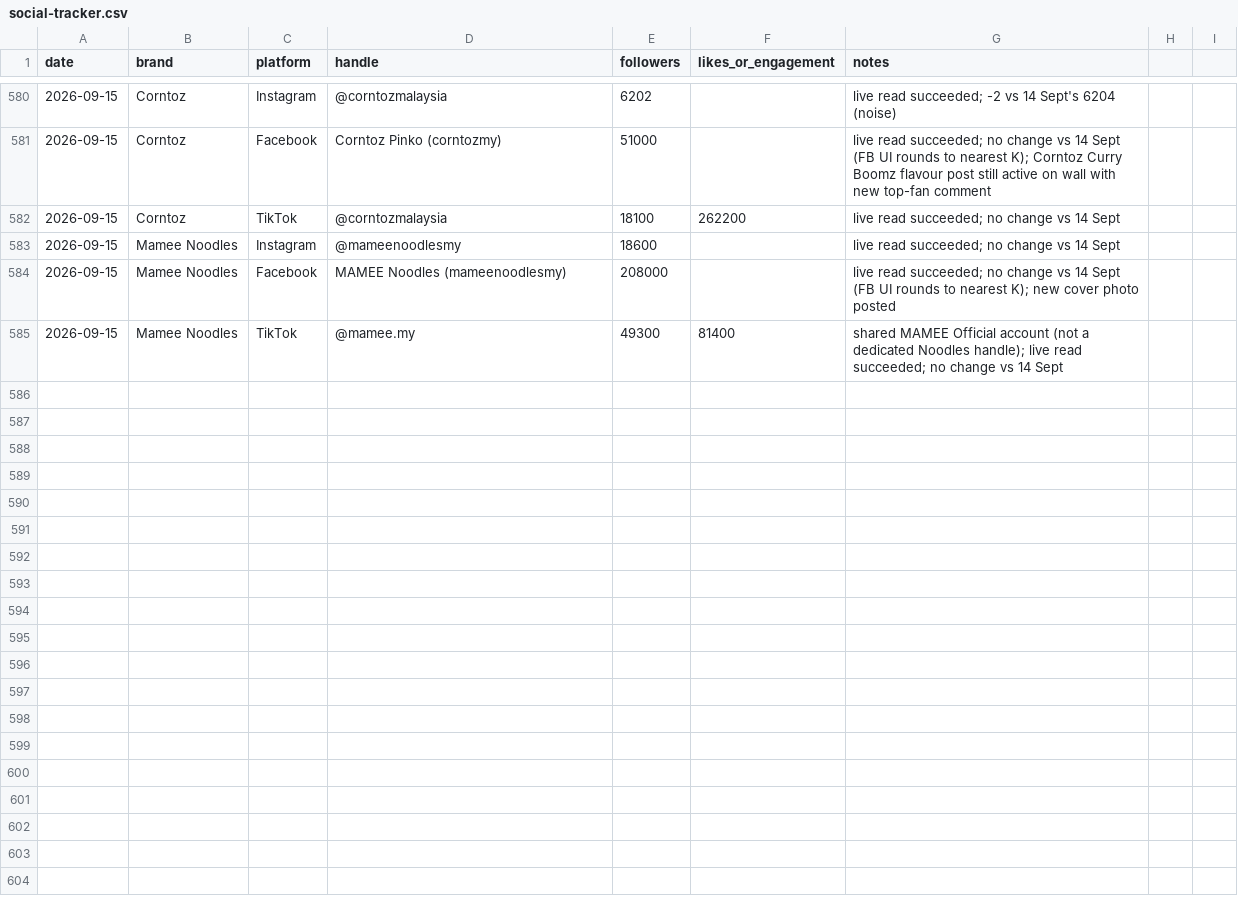
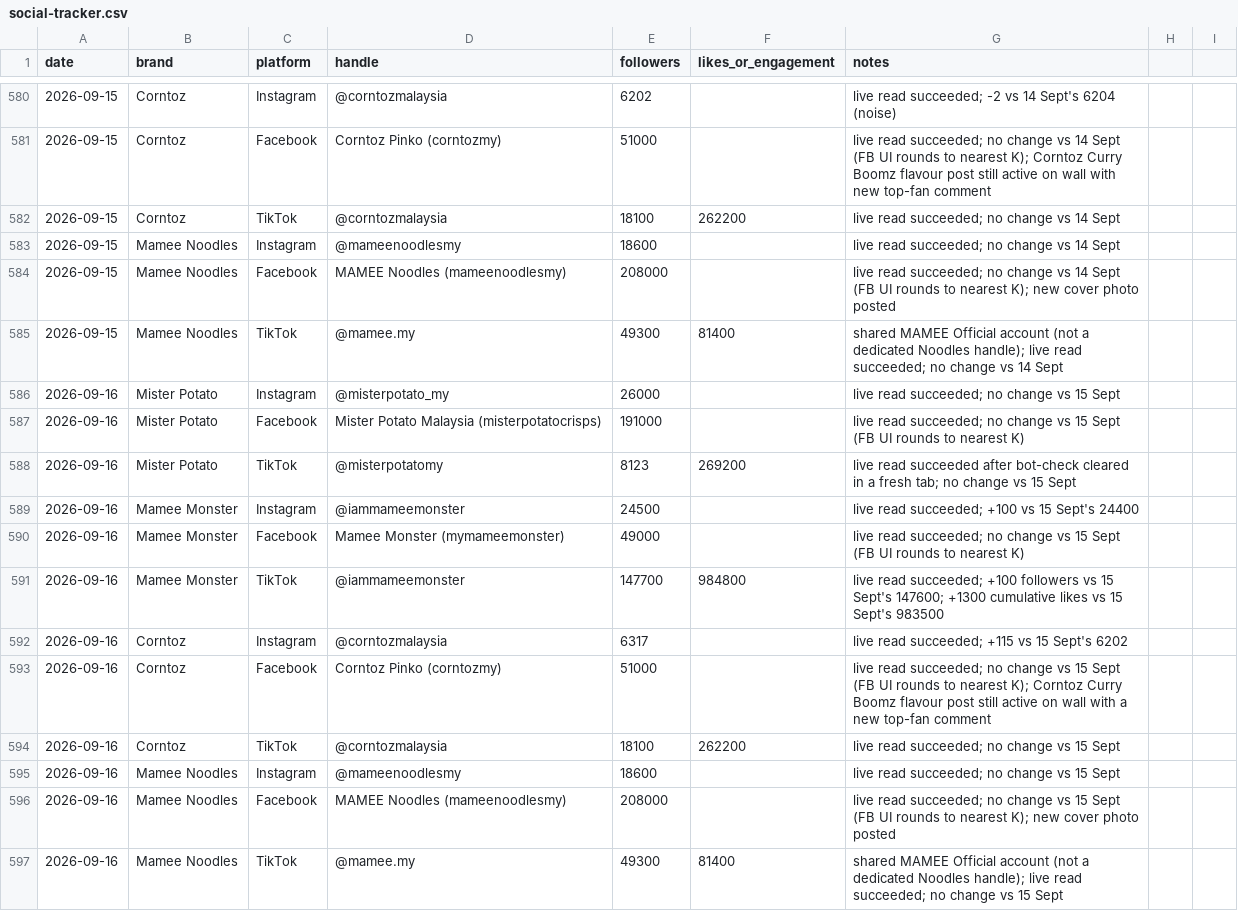
Before and after one commit to DSMNDh/Daily_Brief, a CSV file: social-tracker.csv, drawn as a sheet; only a part is shown, gaps mark what is left out; the diff names each change by its address in the sheet, - before the commit and + after, or states it on an @@ line.

```diff
--- a/social-tracker.csv
+++ b/social-tracker.csv
+row 586: 2026-09-16 | Mister Potato | Instagram | @misterpotato_my | 26000 |  | live read succeeded; no change vs 15 Sept
+row 587: 2026-09-16 | Mister Potato | Facebook | Mister Potato Malaysia (misterpotatocrisps) | 191000 |  | live read succeeded; no change vs 15 Sept (FB UI rounds to nearest K)
+row 588: 2026-09-16 | Mister Potato | TikTok | @misterpotatomy | 8123 | 269200 | live read succeeded after bot-check cleared in a fresh tab; no change vs 15 Sept
+row 589: 2026-09-16 | Mamee Monster | Instagram | @iammameemonster | 24500 |  | live read succeeded; +100 vs 15 Sept's 24400
+row 590: 2026-09-16 | Mamee Monster | Facebook | Mamee Monster (mymameemonster) | 49000 |  | live read succeeded; no change vs 15 Sept (FB UI rounds to nearest K)
+row 591: 2026-09-16 | Mamee Monster | TikTok | @iammameemonster | 147700 | 984800 | live read succeeded; +100 followers vs 15 Sept's 147600; +1300 cumulative likes vs 15 Sept's 983500
+row 592: 2026-09-16 | Corntoz | Instagram | @corntozmalaysia | 6317 |  | live read succeeded; +115 vs 15 Sept's 6202
+row 593: 2026-09-16 | Corntoz | Facebook | Corntoz Pinko (corntozmy) | 51000 |  | live read succeeded; no change vs 15 Sept (FB UI rounds to nearest K); Corntoz Curry Boomz flavour post still active on wall with a new top-fan comment
+row 594: 2026-09-16 | Corntoz | TikTok | @corntozmalaysia | 18100 | 262200 | live read succeeded; no change vs 15 Sept
+row 595: 2026-09-16 | Mamee Noodles | Instagram | @mameenoodlesmy | 18600 |  | live read succeeded; no change vs 15 Sept
+row 596: 2026-09-16 | Mamee Noodles | Facebook | MAMEE Noodles (mameenoodlesmy) | 208000 |  | live read succeeded; no change vs 15 Sept (FB UI rounds to nearest K); new cover photo posted
+row 597: 2026-09-16 | Mamee Noodles | TikTok | @mamee.my | 49300 | 81400 | shared MAMEE Official account (not a dedicated Noodles handle); live read succeeded; no change vs 15 Sept
```
Also changed, not shown: 1 other file.
